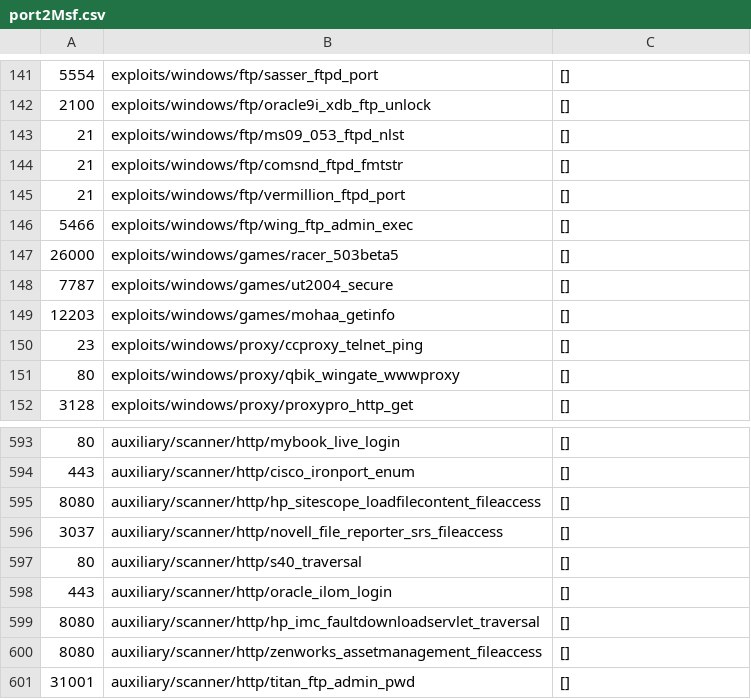
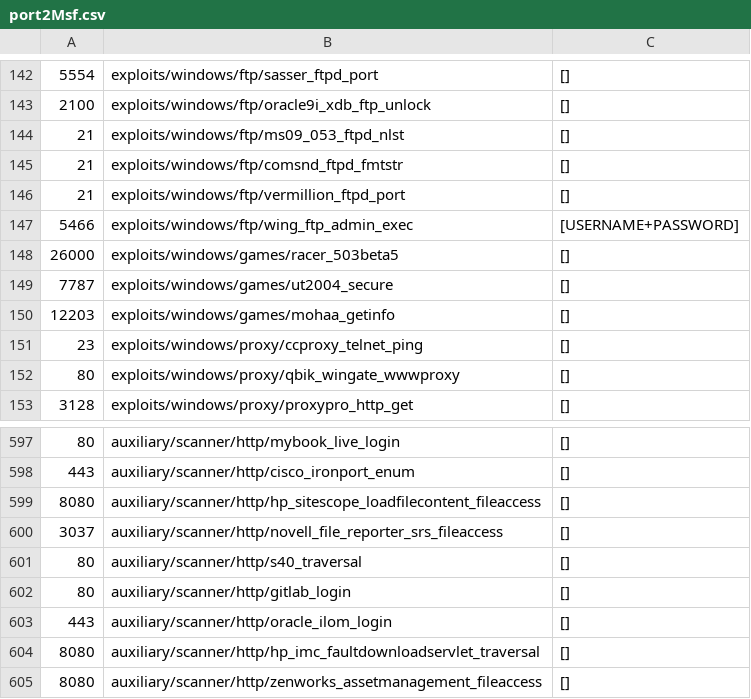
Before and after one commit to milo2012/metasploitHelper, a CSV file: port2Msf.csv, drawn as a sheet; only a part is shown, gaps mark what is left out; the shorter side is filled out with more unchanged rows; the diff covers the shown part only.

```diff
--- a/port2Msf.csv
+++ b/port2Msf.csv
@@ -145,3 +146,3 @@
 21,exploits/windows/ftp/vermillion_ftpd_port,[]
-5466,exploits/windows/ftp/wing_ftp_admin_exec,[]
+5466,exploits/windows/ftp/wing_ftp_admin_exec,[USERNAME+PASSWORD]
 26000,exploits/windows/games/racer_503beta5,[]
@@ -597,2 +601,3 @@
 80,auxiliary/scanner/http/s40_traversal,[]
+80,auxiliary/scanner/http/gitlab_login,[]
 443,auxiliary/scanner/http/oracle_ilom_login,[]
```
Also changed, not shown: 6 added rows and 1 edited cell elsewhere in this file.
